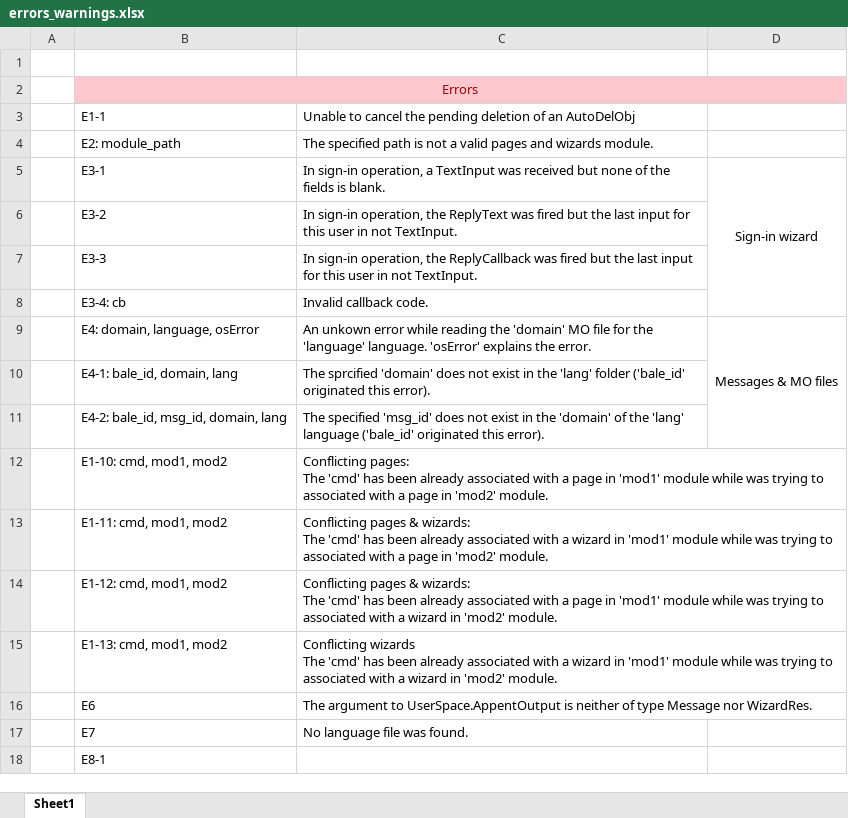
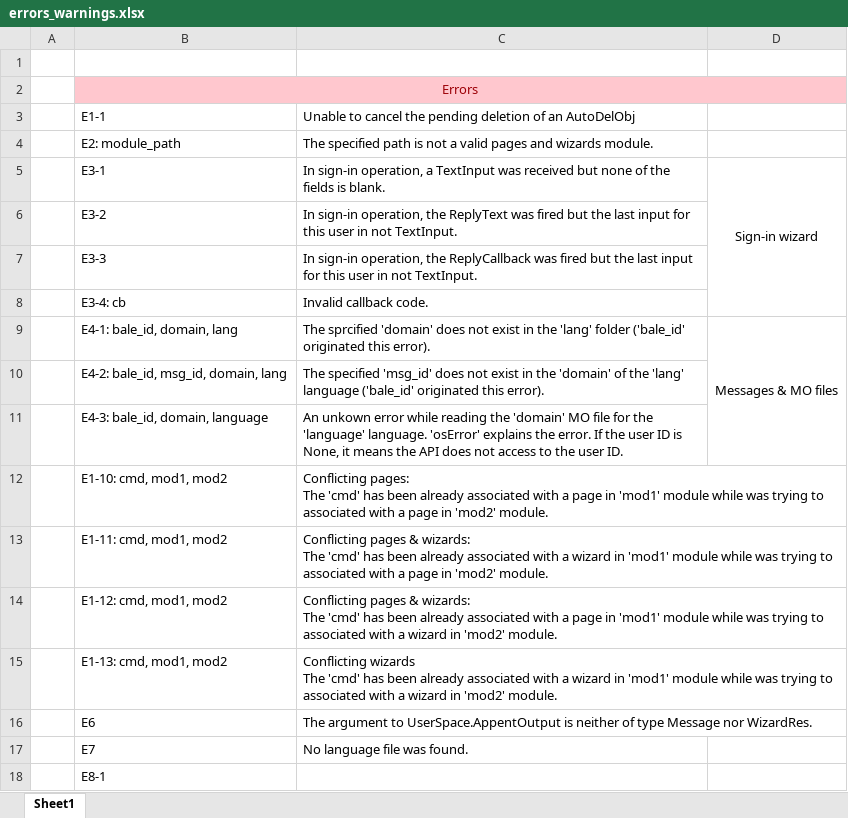
Before and after one commit to megacodist/happy-eng-bot, an Excel workbook: errors_warnings.xlsx, sheet Sheet1, drawn as a sheet; values as stored, in another font and other column widths than the file's, no borders; removed rows and columns are numbered as before the commit, all else as after; the diff names each change by its address in the sheet, - before the commit and + after, or states it on an @@ line.

```diff
--- a/errors_warnings.xlsx (sheet Sheet1)
+++ b/errors_warnings.xlsx (sheet Sheet1)
-row 9:  | E4: domain, language, osError | An unkown error while reading the 'domain' MO file for the 'language' language. 'osError' explains the error. | Messages & MO files
-D9: (empty)
+D9: Messages & MO files
+D9:D11 merged
+row 11:  | E4-3: bale_id, domain, language | An unkown error while reading the 'domain' MO file for the 'language' language. 'osError' explains the error. If the user ID is None, it means the API does not access to the user ID.
```
Also changed, not shown: 4 other files.
